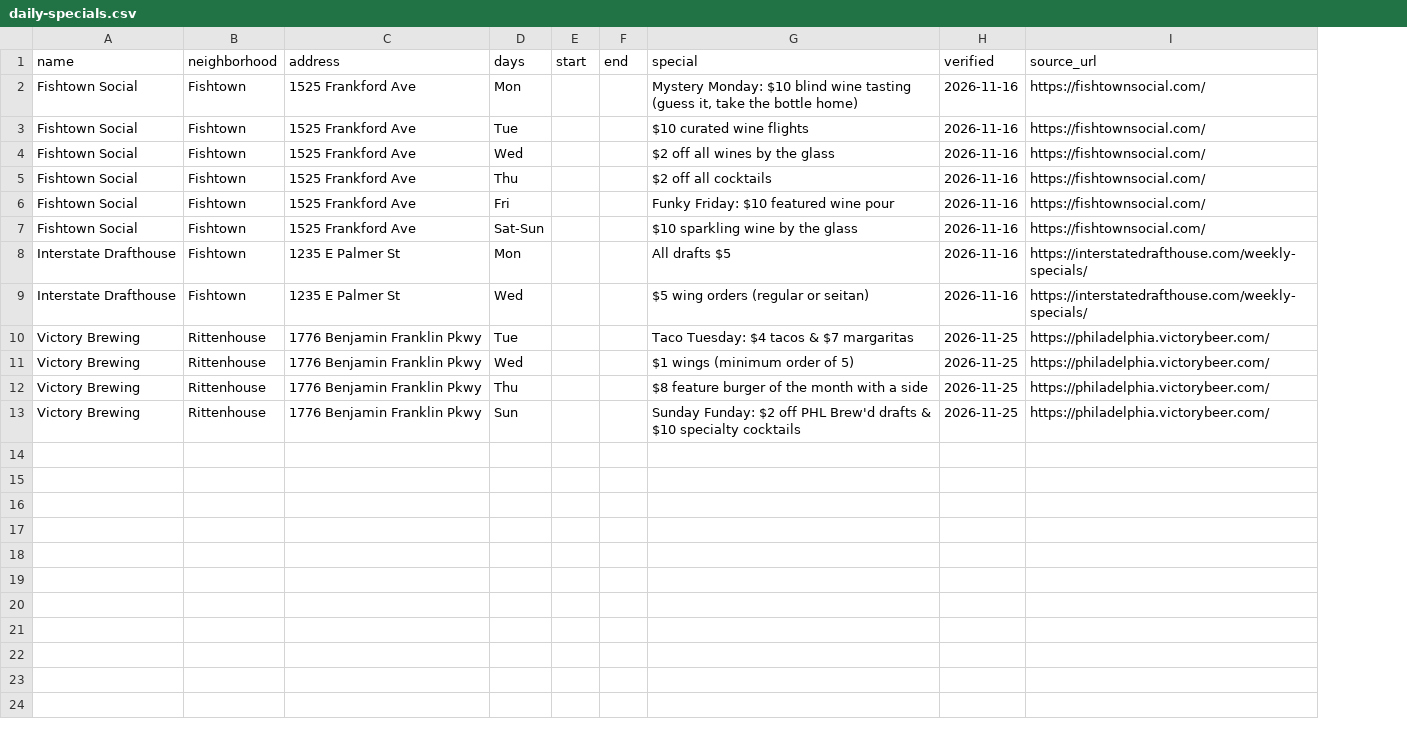
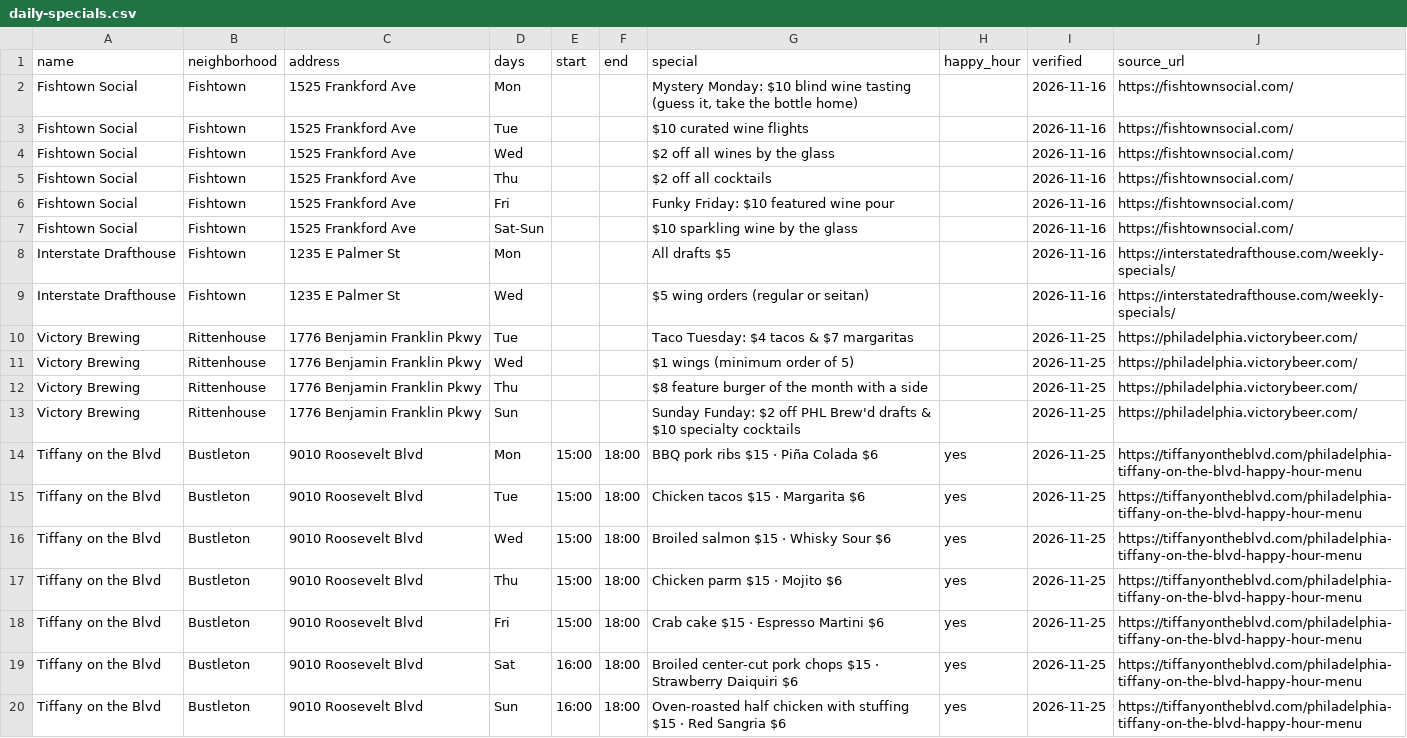
Before and after one commit to louisliberty/215-Happy-Hour-Web, a CSV file: data/daily-specials.csv, drawn as a sheet; the diff names each change by its address in the sheet, - before the commit and + after, or states it on an @@ line.

```diff
--- a/data/daily-specials.csv
+++ b/data/daily-specials.csv
+column H (happy_hour), empty
+row 14: Tiffany on the Blvd | Bustleton | 9010 Roosevelt Blvd | Mon | 15:00 | 18:00 | BBQ pork ribs $15 · Piña Colada $6 | yes | 2026-11-25 | https://tiffanyontheblvd.com/philadelphia-tiffany-on-the-blvd-happy-hour-menu
+row 15: Tiffany on the Blvd | Bustleton | 9010 Roosevelt Blvd | Tue | 15:00 | 18:00 | Chicken tacos $15 · Margarita $6 | yes | 2026-11-25 | https://tiffanyontheblvd.com/philadelphia-tiffany-on-the-blvd-happy-hour-menu
+row 16: Tiffany on the Blvd | Bustleton | 9010 Roosevelt Blvd | Wed | 15:00 | 18:00 | Broiled salmon $15 · Whisky Sour $6 | yes | 2026-11-25 | https://tiffanyontheblvd.com/philadelphia-tiffany-on-the-blvd-happy-hour-menu
+row 17: Tiffany on the Blvd | Bustleton | 9010 Roosevelt Blvd | Thu | 15:00 | 18:00 | Chicken parm $15 · Mojito $6 | yes | 2026-11-25 | https://tiffanyontheblvd.com/philadelphia-tiffany-on-the-blvd-happy-hour-menu
+row 18: Tiffany on the Blvd | Bustleton | 9010 Roosevelt Blvd | Fri | 15:00 | 18:00 | Crab cake $15 · Espresso Martini $6 | yes | 2026-11-25 | https://tiffanyontheblvd.com/philadelphia-tiffany-on-the-blvd-happy-hour-menu
+row 19: Tiffany on the Blvd | Bustleton | 9010 Roosevelt Blvd | Sat | 16:00 | 18:00 | Broiled center-cut pork chops $15 · Strawberry Daiquiri $6 | yes | 2026-11-25 | https://tiffanyontheblvd.com/philadelphia-tiffany-on-the-blvd-happy-hour-menu
+row 20: Tiffany on the Blvd | Bustleton | 9010 Roosevelt Blvd | Sun | 16:00 | 18:00 | Oven-roasted half chicken with stuffing $15 · Red Sangria $6 | yes | 2026-11-25 | https://tiffanyontheblvd.com/philadelphia-tiffany-on-the-blvd-happy-hour-menu
```
Also changed, not shown: data/website-happy-hours.csv, 7 other files.
